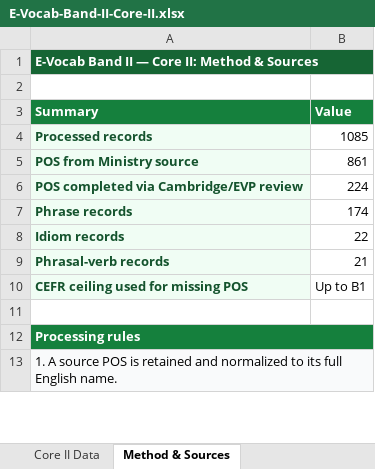
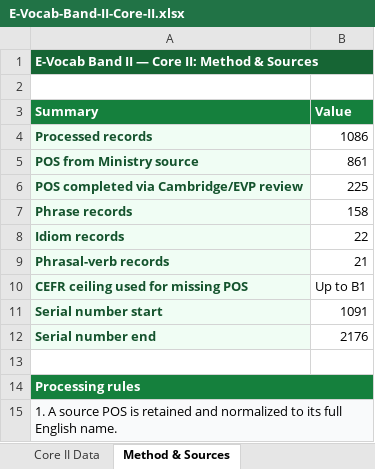
Before and after one commit to Simonh68/E-Vocab-Band-II, an Excel workbook: data/E-Vocab-Band-II-Core-II.xlsx, sheet Method & Sources, drawn as a sheet; only a part is shown; values as stored, in another font and other column widths than the file's, no borders; the diff names each change by its address in the sheet, - before the commit and + after, or states it on an @@ line.

Commit message:
Add QA review and continuous serial numbers

```diff
--- a/data/E-Vocab-Band-II-Core-II.xlsx (sheet Method & Sources)
+++ b/data/E-Vocab-Band-II-Core-II.xlsx (sheet Method & Sources)
-B4 (Value): 1085
+B4 (Value): 1086
-B6 (Value): 224
+B6 (Value): 225
-B7 (Value): 174
+B7 (Value): 158
+row 11: Serial number start | 1091
+row 12: Serial number end | 2176
```
Also changed, not shown: sheet Core II Data, formulas that keep their value, data/E-Vocab-Band-II-Core-I.xlsx.
